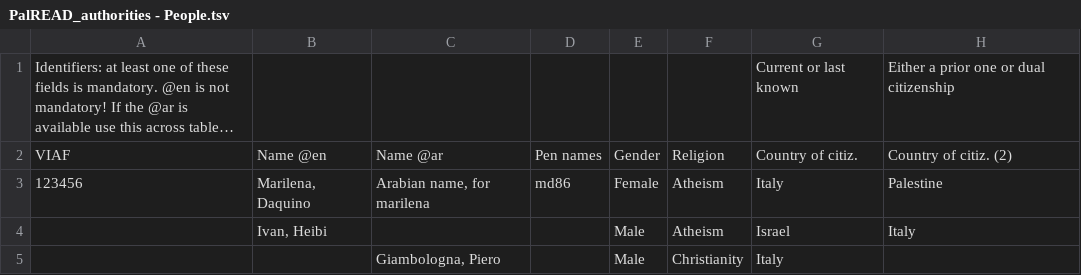
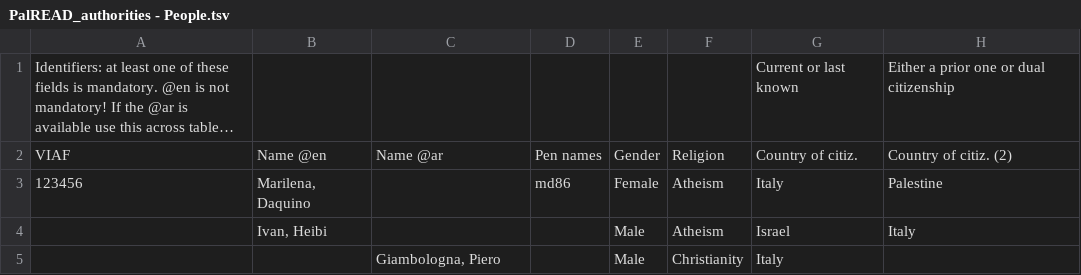
Before and after one commit to dharc-org/palread-import-omekas, a TSV file: data/tables/PalREAD_authorities - People.tsv, drawn as a sheet; only a part is shown; long unchanged cells end in …; the diff names each change by its address in the sheet, - before the commit and + after, or states it on an @@ line.

```diff
--- a/data/tables/PalREAD_authorities - People.tsv
+++ b/data/tables/PalREAD_authorities - People.tsv
-C3: Arabian name, for marilena
+C3: (empty)
```
Also changed, not shown: 4 other files.
